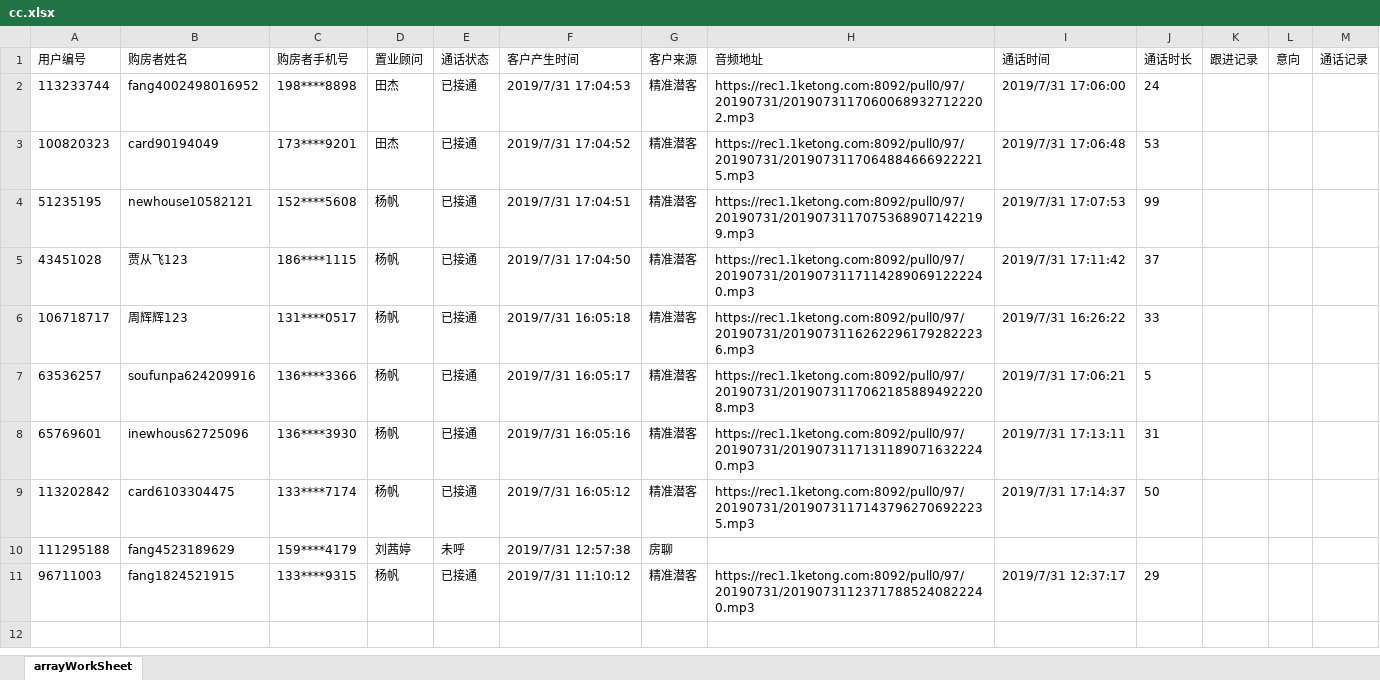
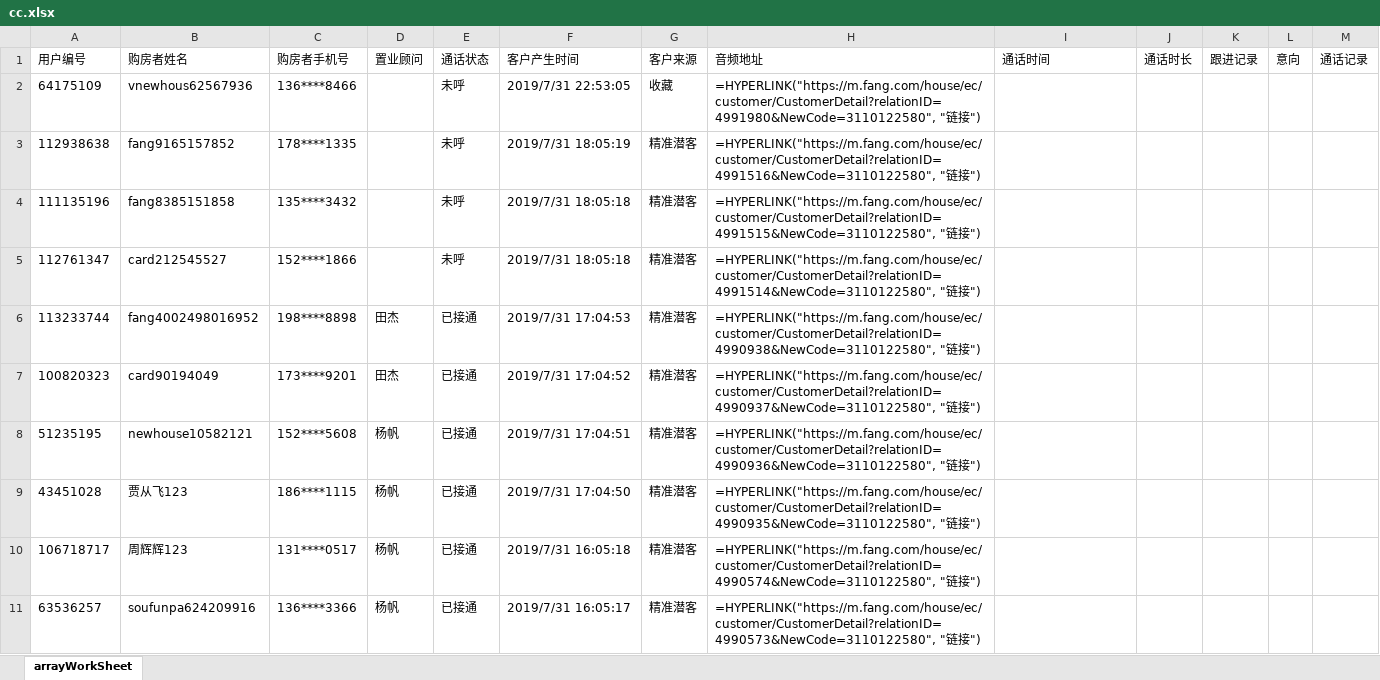
Before and after one commit to dxy2233/Steins-Gate, an Excel workbook: node/cc.xlsx, sheet arrayWorkSheet, drawn as a sheet; values as stored, in another font and other column widths than the file's, no borders; removed rows and columns are numbered as before the commit, all else as after; the diff names each change by its address in the sheet, - before the commit and + after, or states it on an @@ line.

```diff
--- a/node/cc.xlsx (sheet arrayWorkSheet)
+++ b/node/cc.xlsx (sheet arrayWorkSheet)
+row 2: 64175109 | vnewhous62567936 | 136****8466 |  | 未呼 | 2019/7/31 22:53:05 | 收藏 | =HYPERLINK("https://m.fang.com/house/ec/customer/CustomerDetail?relationID=4991980&NewCode=3110122580", "链接")
+row 3: 112938638 | fang9165157852 | 178****1335 |  | 未呼 | 2019/7/31 18:05:19 | 精准潜客 | =HYPERLINK("https://m.fang.com/house/ec/customer/CustomerDetail?relationID=4991516&NewCode=3110122580", "链接")
+row 4: 111135196 | fang8385151858 | 135****3432 |  | 未呼 | 2019/7/31 18:05:18 | 精准潜客 | =HYPERLINK("https://m.fang.com/house/ec/customer/CustomerDetail?relationID=4991515&NewCode=3110122580", "链接")
+row 5: 112761347 | card212545527 | 152****1866 |  | 未呼 | 2019/7/31 18:05:18 | 精准潜客 | =HYPERLINK("https://m.fang.com/house/ec/customer/CustomerDetail?relationID=4991514&NewCode=3110122580", "链接")
-H6 (音频地址): https://rec1.1ketong.com:8092/pull0/97/20190731/20190731170600689327122202.mp3
+H6 (音频地址): =HYPERLINK("https://m.fang.com/house/ec/customer/CustomerDetail?relationID=4990938&NewCode=3110122580", "链接")
-I6 (通话时间): 2019/7/31 17:06:00
+I6 (通话时间): (empty)
-J6 (通话时长): 24
+J6 (通话时长): (empty)
-H7 (音频地址): https://rec1.1ketong.com:8092/pull0/97/20190731/20190731170648846669222215.mp3
+H7 (音频地址): =HYPERLINK("https://m.fang.com/house/ec/customer/CustomerDetail?relationID=4990937&NewCode=3110122580", "链接")
-I7 (通话时间): 2019/7/31 17:06:48
+I7 (通话时间): (empty)
-J7 (通话时长): 53
+J7 (通话时长): (empty)
-H8 (音频地址): https://rec1.1ketong.com:8092/pull0/97/20190731/20190731170753689071422199.mp3
+H8 (音频地址): =HYPERLINK("https://m.fang.com/house/ec/customer/CustomerDetail?relationID=4990936&NewCode=3110122580", "链接")
-I8 (通话时间): 2019/7/31 17:07:53
+I8 (通话时间): (empty)
-J8 (通话时长): 99
+J8 (通话时长): (empty)
-H9 (音频地址): https://rec1.1ketong.com:8092/pull0/97/20190731/20190731171142890691222240.mp3
+H9 (音频地址): =HYPERLINK("https://m.fang.com/house/ec/customer/CustomerDetail?relationID=4990935&NewCode=3110122580", "链接")
-I9 (通话时间): 2019/7/31 17:11:42
+I9 (通话时间): (empty)
-J9 (通话时长): 37
+J9 (通话时长): (empty)
-H10 (音频地址): https://rec1.1ketong.com:8092/pull0/97/20190731/20190731162622961792822236.mp3
+H10 (音频地址): =HYPERLINK("https://m.fang.com/house/ec/customer/CustomerDetail?relationID=4990574&NewCode=3110122580", "链接")
-I10 (通话时间): 2019/7/31 16:26:22
+I10 (通话时间): (empty)
-J10 (通话时长): 33
+J10 (通话时长): (empty)
-H11 (音频地址): https://rec1.1ketong.com:8092/pull0/97/20190731/20190731170621858894922208.mp3
+H11 (音频地址): =HYPERLINK("https://m.fang.com/house/ec/customer/CustomerDetail?relationID=4990573&NewCode=3110122580", "链接")
-I11 (通话时间): 2019/7/31 17:06:21
+I11 (通话时间): (empty)
-J11 (通话时长): 5
+J11 (通话时长): (empty)
-row 8: 65769601 | inewhous62725096 | 136****3930 | 杨帆 | 已接通 | 2019/7/31 16:05:16 | 精准潜客 | https://rec1.1ketong.com:8092/pull0/97/20190731/20190731171311890716322240.mp3 | 2019/7/31 17:13:11 | 31
-row 9: 113202842 | card6103304475 | 133****7174 | 杨帆 | 已接通 | 2019/7/31 16:05:12 | 精准潜客 | https://rec1.1ketong.com:8092/pull0/97/20190731/20190731171437962706922235.mp3 | 2019/7/31 17:14:37 | 50
-row 10: 111295188 | fang4523189629 | 159****4179 | 刘茜婷 | 未呼 | 2019/7/31 12:57:38 | 房聊
-row 11: 96711003 | fang1824521915 | 133****9315 | 杨帆 | 已接通 | 2019/7/31 11:10:12 | 精准潜客 | https://rec1.1ketong.com:8092/pull0/97/20190731/20190731123717885240822240.mp3 | 2019/7/31 12:37:17 | 29
```
Also changed, not shown: 1 other file.
